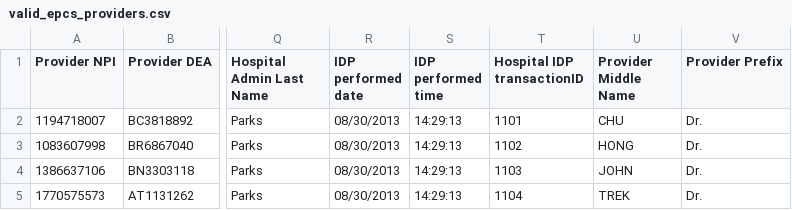
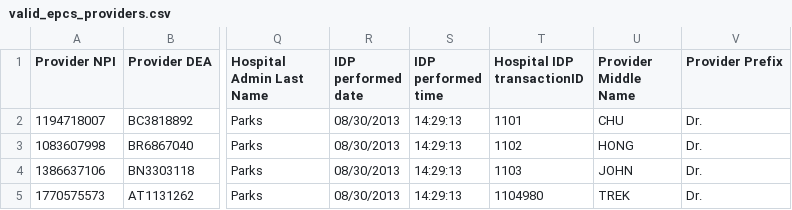
Before and after one commit to devendrabobde/my_provisiong, a CSV file: public/rspec_test_files/epcs/valid_epcs_providers.csv, drawn as a sheet; only a part is shown, gaps mark what is left out; the diff names each change by its address in the sheet, - before the commit and + after, or states it on an @@ line.

Commit message:
Provider fields updates

```diff
--- a/public/rspec_test_files/epcs/valid_epcs_providers.csv
+++ b/public/rspec_test_files/epcs/valid_epcs_providers.csv
-T5 (Hospital IDP transactionID): 1104
+T5 (Hospital IDP transactionID): 1104980
```
